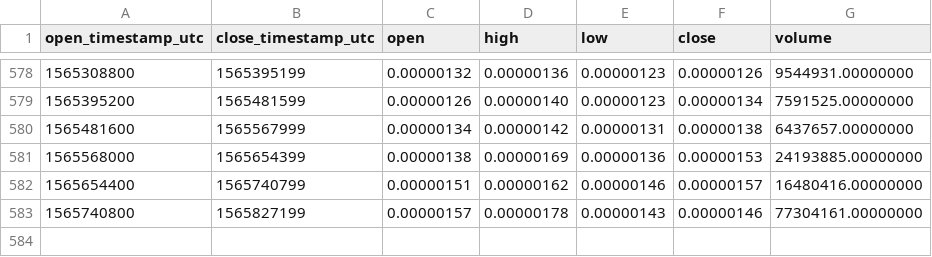
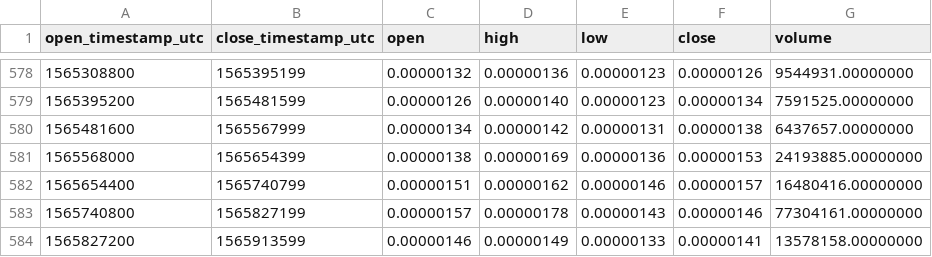
Before and after one commit to cryptobigbro/binance-VIBEBTC, a CSV file: binance-VIBEBTC-1d.csv, drawn as a sheet; only a part is shown, gaps mark what is left out.

Commit message:
Update OHLCV data.

```diff
--- a/binance-VIBEBTC-1d.csv
+++ b/binance-VIBEBTC-1d.csv
@@ -583 +583,2 @@ open_timestamp_utc,close_timestamp_utc,open,high,low,close,volume
 1565740800,1565827199,0.00000157,0.00000178,0.00000143,0.00000146,77304161.00000000
+1565827200,1565913599,0.00000146,0.00000149,0.00000133,0.00000141,13578158.00000000
```
Also changed, not shown: 1 other file.
